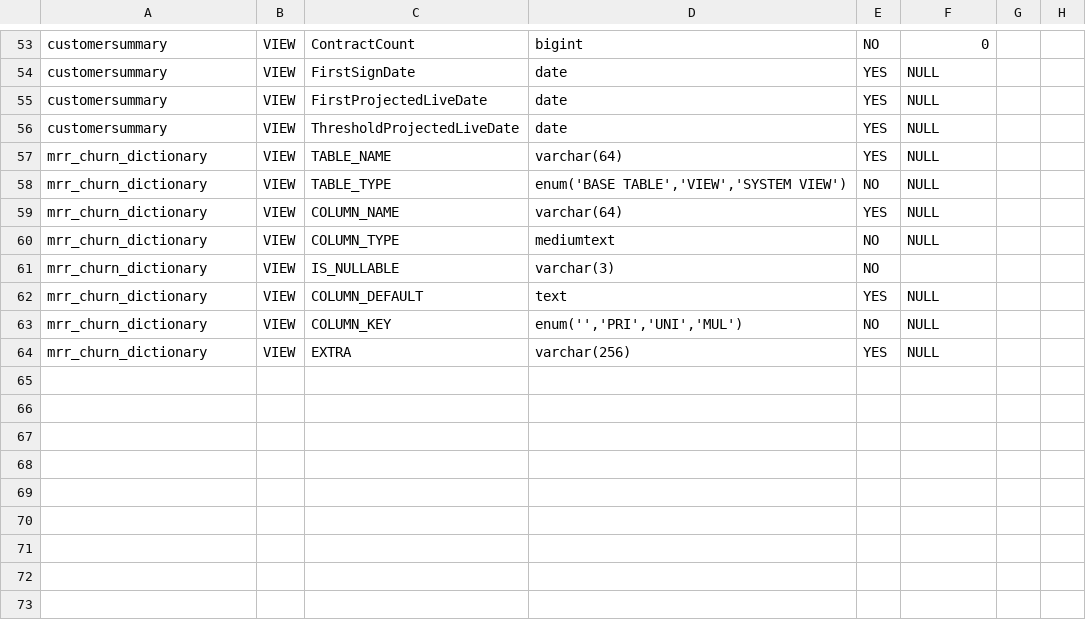
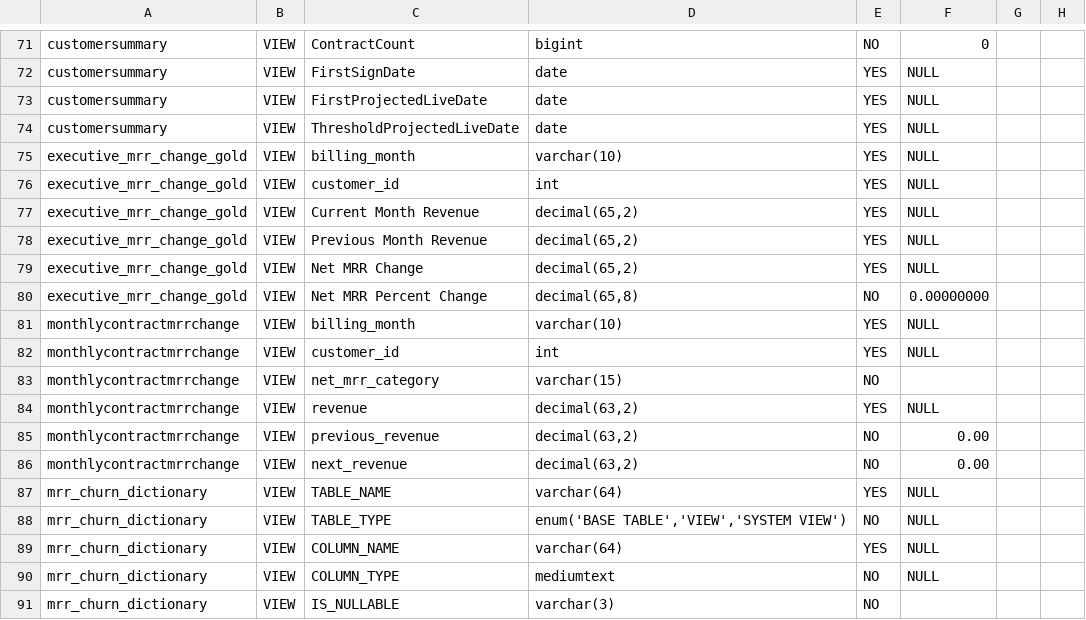
Before and after one commit to ianfinkdata/mrr_churn, a CSV file: Data/mrr_churn_dictionary.csv, drawn as a sheet; only a part is shown, gaps mark what is left out; the shorter side is filled out with more unchanged rows; the diff covers the shown part only.

```diff
--- a/Data/mrr_churn_dictionary.csv
+++ b/Data/mrr_churn_dictionary.csv
@@ -56,2 +74,14 @@ customersummary,VIEW,FirstProjectedLiveDate,date,YES,NULL,,
 customersummary,VIEW,ThresholdProjectedLiveDate,date,YES,NULL,,
+executive_mrr_change_gold,VIEW,billing_month,varchar(10),YES,NULL,,
+executive_mrr_change_gold,VIEW,customer_id,int,YES,NULL,,
+executive_mrr_change_gold,VIEW,"Current Month Revenue","decimal(65,2)",YES,NULL,,
+executive_mrr_change_gold,VIEW,"Previous Month Revenue","decimal(65,2)",YES,NULL,,
+executive_mrr_change_gold,VIEW,"Net MRR Change","decimal(65,2)",YES,NULL,,
+executive_mrr_change_gold,VIEW,"Net MRR Percent Change","decimal(65,8)",NO,0.00000000,,
+monthlycontractmrrchange,VIEW,billing_month,varchar(10),YES,NULL,,
+monthlycontractmrrchange,VIEW,customer_id,int,YES,NULL,,
+monthlycontractmrrchange,VIEW,net_mrr_category,varchar(15),NO,,,
+monthlycontractmrrchange,VIEW,revenue,"decimal(63,2)",YES,NULL,,
+monthlycontractmrrchange,VIEW,previous_revenue,"decimal(63,2)",NO,0.00,,
+monthlycontractmrrchange,VIEW,next_revenue,"decimal(63,2)",NO,0.00,,
 mrr_churn_dictionary,VIEW,TABLE_NAME,varchar(64),YES,NULL,,
```
Also changed, not shown: 18 added rows elsewhere in this file, Data/contract.csv, 11 other files.
